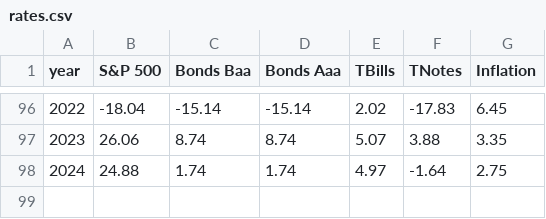
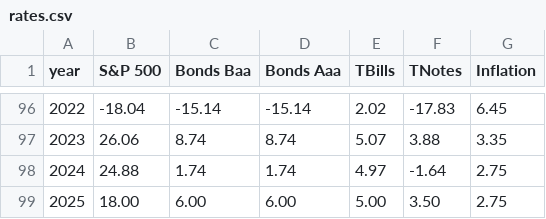
Before and after one commit to mdlacasse/Owl, a CSV file: src/owlplanner/data/rates.csv, drawn as a sheet; only a part is shown, gaps mark what is left out.

```diff
--- a/src/owlplanner/data/rates.csv
+++ b/src/owlplanner/data/rates.csv
@@ -98 +98,2 @@ year,S&P 500,Bonds Baa,Bonds Aaa,TBills,TNotes,Inflation
 2024,24.88,1.74,1.74,4.97,-1.64,2.75
+2025,18.00,6.00,6.00,5.00,3.50,2.75
```
Also changed, not shown: 9 other files.
